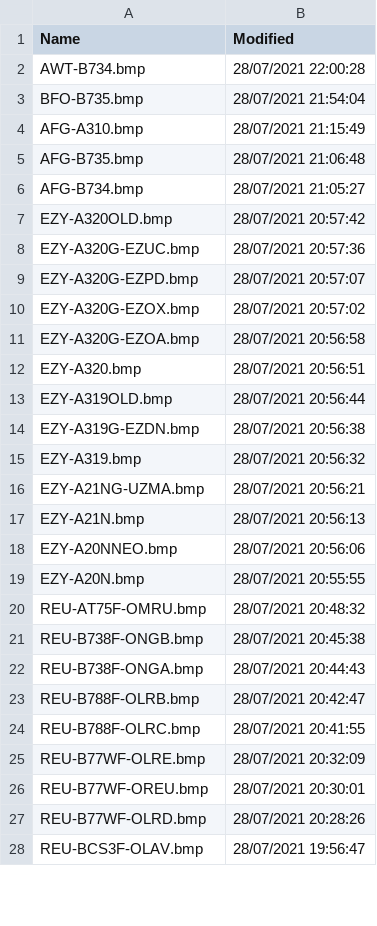
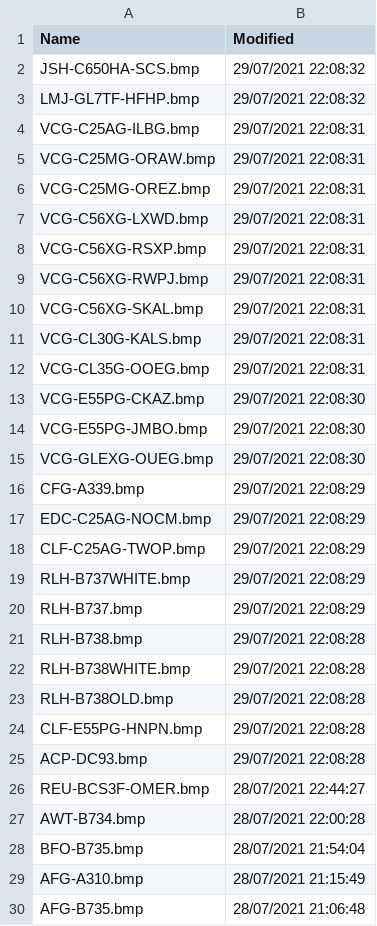
Before and after one commit to classicvalues/VRSOperatorFlags, a CSV file: OperatorFlagsList.csv, drawn as a sheet; only a part is shown; the shorter side is filled out with more unchanged rows; the diff covers the shown part only; the diff names each change by its address in the sheet, - before the commit and + after, or states it on an @@ line.

Commit message:
Op Flags - 4671

```diff
--- a/OperatorFlagsList.csv
+++ b/OperatorFlagsList.csv
+row 2: JSH-C650HA-SCS.bmp | 29/07/2021 22:08:32
+row 3: LMJ-GL7TF-HFHP.bmp | 29/07/2021 22:08:32
+row 4: VCG-C25AG-ILBG.bmp | 29/07/2021 22:08:31
+row 5: VCG-C25MG-ORAW.bmp | 29/07/2021 22:08:31
+row 6: VCG-C25MG-OREZ.bmp | 29/07/2021 22:08:31
+row 7: VCG-C56XG-LXWD.bmp | 29/07/2021 22:08:31
+row 8: VCG-C56XG-RSXP.bmp | 29/07/2021 22:08:31
+row 9: VCG-C56XG-RWPJ.bmp | 29/07/2021 22:08:31
+row 10: VCG-C56XG-SKAL.bmp | 29/07/2021 22:08:31
+row 11: VCG-CL30G-KALS.bmp | 29/07/2021 22:08:31
+row 12: VCG-CL35G-OOEG.bmp | 29/07/2021 22:08:31
+row 13: VCG-E55PG-CKAZ.bmp | 29/07/2021 22:08:30
+row 14: VCG-E55PG-JMBO.bmp | 29/07/2021 22:08:30
+row 15: VCG-GLEXG-OUEG.bmp | 29/07/2021 22:08:30
+row 16: CFG-A339.bmp | 29/07/2021 22:08:29
+row 17: EDC-C25AG-NOCM.bmp | 29/07/2021 22:08:29
+row 18: CLF-C25AG-TWOP.bmp | 29/07/2021 22:08:29
+row 19: RLH-B737WHITE.bmp | 29/07/2021 22:08:29
+row 20: RLH-B737.bmp | 29/07/2021 22:08:29
+row 21: RLH-B738.bmp | 29/07/2021 22:08:28
+row 22: RLH-B738WHITE.bmp | 29/07/2021 22:08:28
+row 23: RLH-B738OLD.bmp | 29/07/2021 22:08:28
+row 24: CLF-E55PG-HNPN.bmp | 29/07/2021 22:08:28
+row 25: ACP-DC93.bmp | 29/07/2021 22:08:28
+row 26: REU-BCS3F-OMER.bmp | 28/07/2021 22:44:27
```
Also changed, not shown: 1 removed row and 27 moved rows elsewhere in this file, 1 other file.
